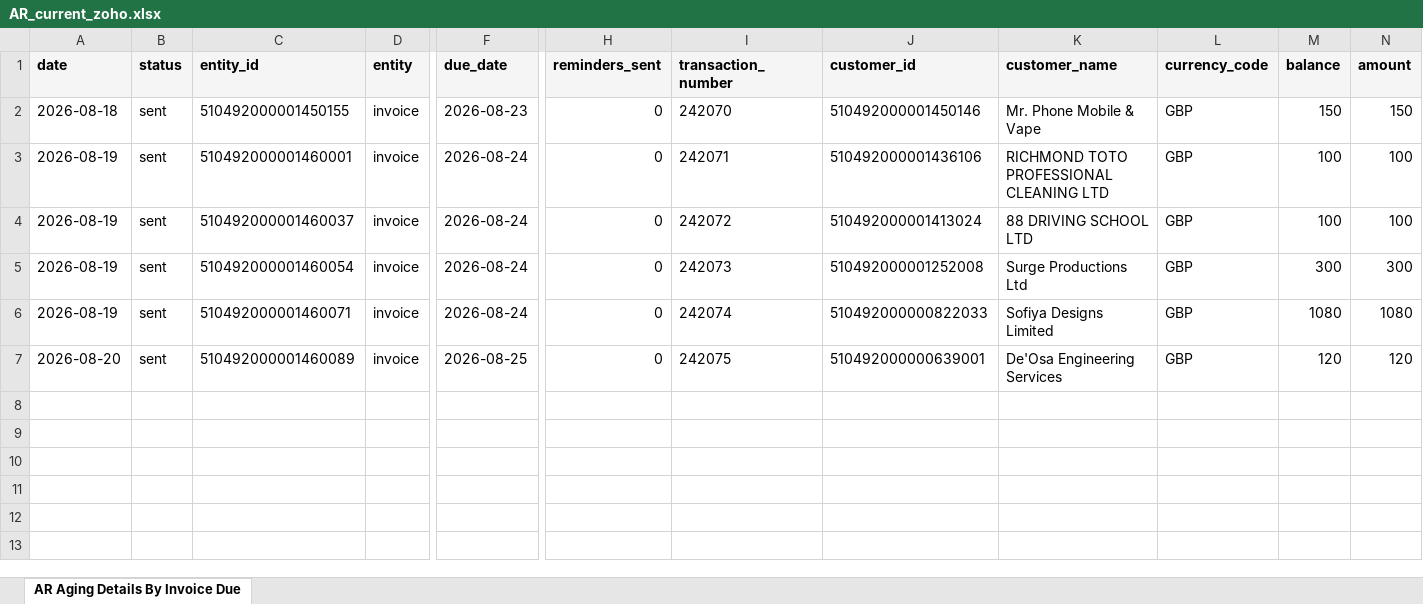
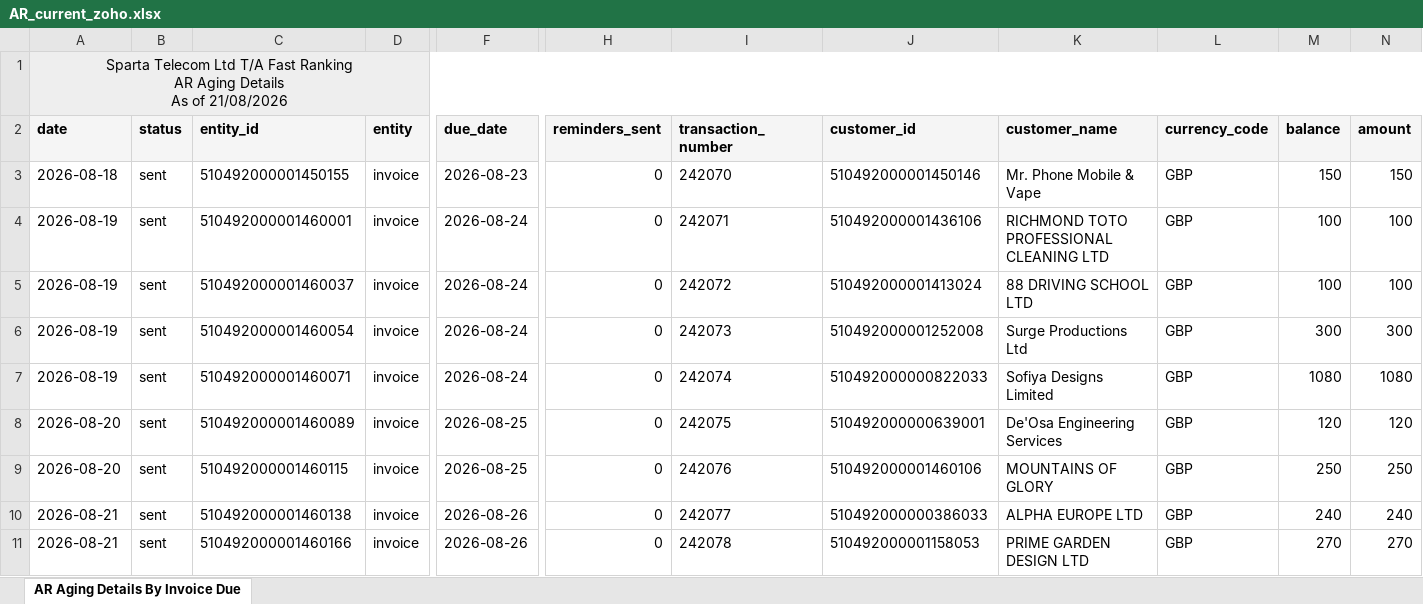
Before and after one commit to dataanalystsparta-netizen/fr_invoices, an Excel workbook: AR_current_zoho.xlsx, sheet AR Aging Details By Invoice Due, drawn as a sheet; only a part is shown, gaps mark what is left out; values as stored, in another font and other column widths than the file's, no borders; rows hold the shown columns only; ↵ is a line break in a cell; the diff names each change by its address in the sheet, - before the commit and + after, or states it on an @@ line.

```diff
--- a/AR_current_zoho.xlsx (sheet AR Aging Details By Invoice Due)
+++ b/AR_current_zoho.xlsx (sheet AR Aging Details By Invoice Due)
+row 1: Sparta Telecom Ltd T/A Fast Ranking ↵ AR Aging Details ↵ As of 21/08/2026
+row 9: 2026-08-20 | sent | 510492000001460115 | invoice | 2026-08-25 | 0 | 242076 | 510492000001460106 | MOUNTAINS OF GLORY | GBP | 250 | 250
+row 10: 2026-08-21 | sent | 510492000001460138 | invoice | 2026-08-26 | 0 | 242077 | 510492000000386033 | ALPHA EUROPE LTD | GBP | 240 | 240
+row 11: 2026-08-21 | sent | 510492000001460166 | invoice | 2026-08-26 | 0 | 242078 | 510492000001158053 | PRIME GARDEN DESIGN LTD | GBP | 270 | 270
```
Also changed, not shown: AR_overdue_zoho.xlsx, Customer_Payment_zoho.xlsx, 1 other file.
